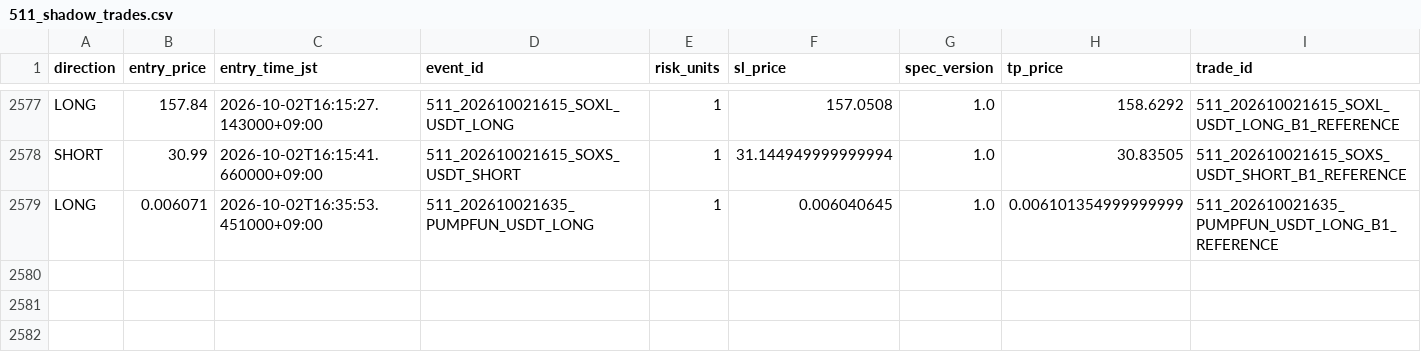
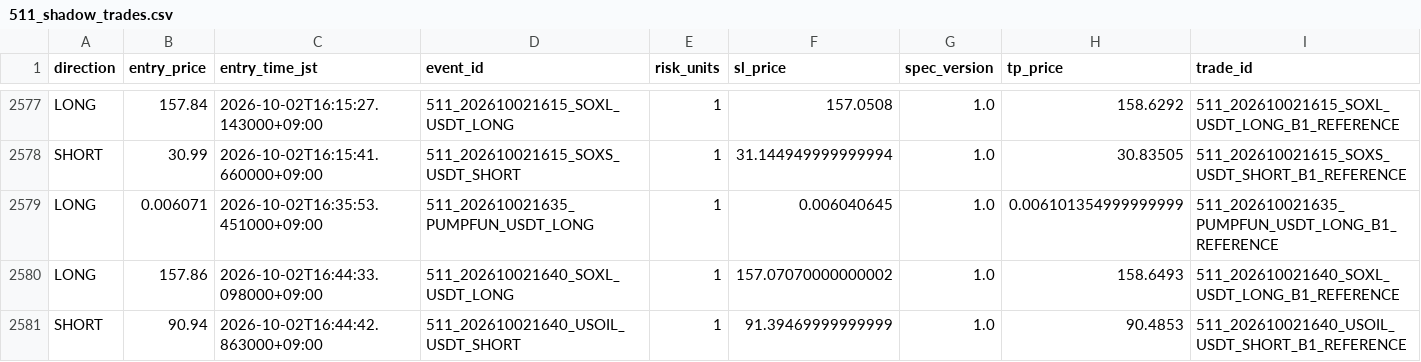
Before and after one commit to Sho-Sho122/mexc-monitor, a CSV file: 511_data/forward/511_shadow_trades.csv, drawn as a sheet; only a part is shown, gaps mark what is left out.

Commit message:
Update 511 shadow state

```diff
--- a/511_data/forward/511_shadow_trades.csv
+++ b/511_data/forward/511_shadow_trades.csv
@@ -2579 +2579,3 @@ SHORT,30.99,2026-10-02T16:15:41.660000+09:00,511_202610021615_SOXS_USDT_SHORT,1,
 LONG,0.006071,2026-10-02T16:35:53.451000+09:00,511_202610021635_PUMPFUN_USDT_LONG,1,0.006040645,1.0,0.006101354999999999,511_202610021635_PUMPFUN_USDT_LONG_B1_REFERENCE
+LONG,157.86,2026-10-02T16:44:33.098000+09:00,511_202610021640_SOXL_USDT_LONG,1,157.07070000000002,1.0,158.6493,511_202610021640_SOXL_USDT_LONG_B1_REFERENCE
+SHORT,90.94,2026-10-02T16:44:42.863000+09:00,511_202610021640_USOIL_USDT_SHORT,1,91.39469999999999,1.0,90.4853,511_202610021640_USOIL_USDT_SHORT_B1_REFERENCE
```
Also changed, not shown: 511_data/forward/511_report.csv, 5 other files.
